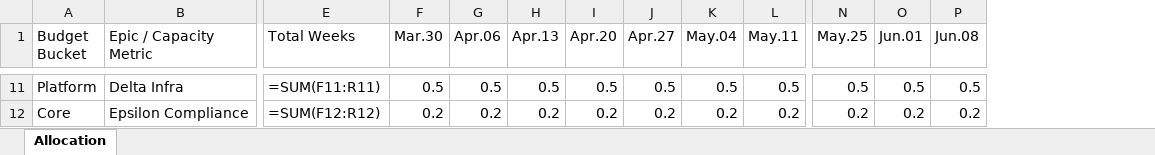
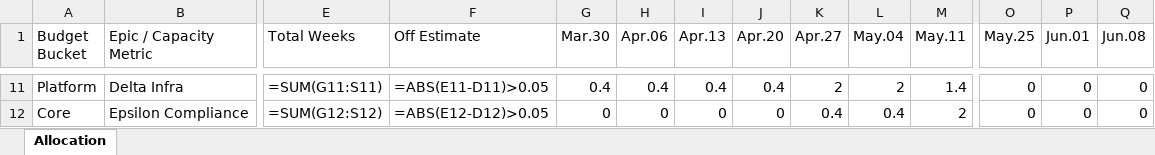
Before and after one commit to irinamigallon-tomtom/planzen, an Excel workbook: data/examples/output_example_formulas.xlsx, sheet Allocation, drawn as a sheet; only a part is shown, gaps mark what is left out; values as stored, in another font and other column widths than the file's, no borders; formulas without a stored value are shown as written; addresses are those after the commit; the diff covers the shown part only; the diff names each change by its address in the sheet, - before the commit and + after, or states it on an @@ line.

```diff
--- a/data/examples/output_example_formulas.xlsx (sheet Allocation)
+++ b/data/examples/output_example_formulas.xlsx (sheet Allocation)
+column F (Off Estimate), rows 11-12: =ABS(E11-D11)>0.05 | =ABS(E12-D12)>0.05
-E11 (Total Weeks): =SUM(F11:R11)
+E11 (Total Weeks): =SUM(G11:S11)
-G11 (Mar.30): 0.5
+G11 (Mar.30): 0.4
-H11 (Apr.06): 0.5
+H11 (Apr.06): 0.4
-I11 (Apr.13): 0.5
+I11 (Apr.13): 0.4
-J11 (Apr.20): 0.5
+J11 (Apr.20): 0.4
-K11 (Apr.27): 0.5
+K11 (Apr.27): 2
-L11 (May.04): 0.5
+L11 (May.04): 2
-M11 (May.11): 0.5
+M11 (May.11): 1.4
-O11 (May.25): 0.5
+O11 (May.25): 0
-P11 (Jun.01): 0.5
+P11 (Jun.01): 0
-Q11 (Jun.08): 0.5
+Q11 (Jun.08): 0
-E12 (Total Weeks): =SUM(F12:R12)
+E12 (Total Weeks): =SUM(G12:S12)
-G12 (Mar.30): 0.2
+G12 (Mar.30): 0
-H12 (Apr.06): 0.2
+H12 (Apr.06): 0
-I12 (Apr.13): 0.2
+I12 (Apr.13): 0
-J12 (Apr.20): 0.2
+J12 (Apr.20): 0
-K12 (Apr.27): 0.2
+K12 (Apr.27): 0.4
-L12 (May.04): 0.2
+L12 (May.04): 0.4
-M12 (May.11): 0.2
+M12 (May.11): 2
-O12 (May.25): 0.2
+O12 (May.25): 0
-P12 (Jun.01): 0.2
+P12 (Jun.01): 0
-Q12 (Jun.08): 0.2
+Q12 (Jun.08): 0
```
Also changed, not shown: 1 added row and 75 edited cells elsewhere in this sheet, data/examples/input_example.xlsx, data/examples/output_example.xlsx, 10 other files.
